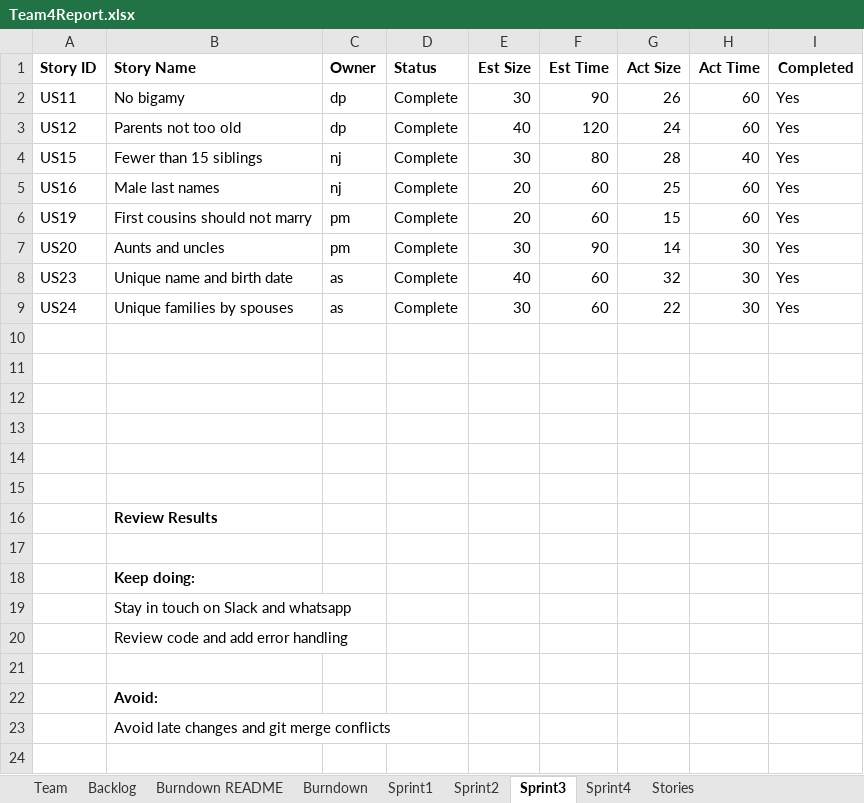
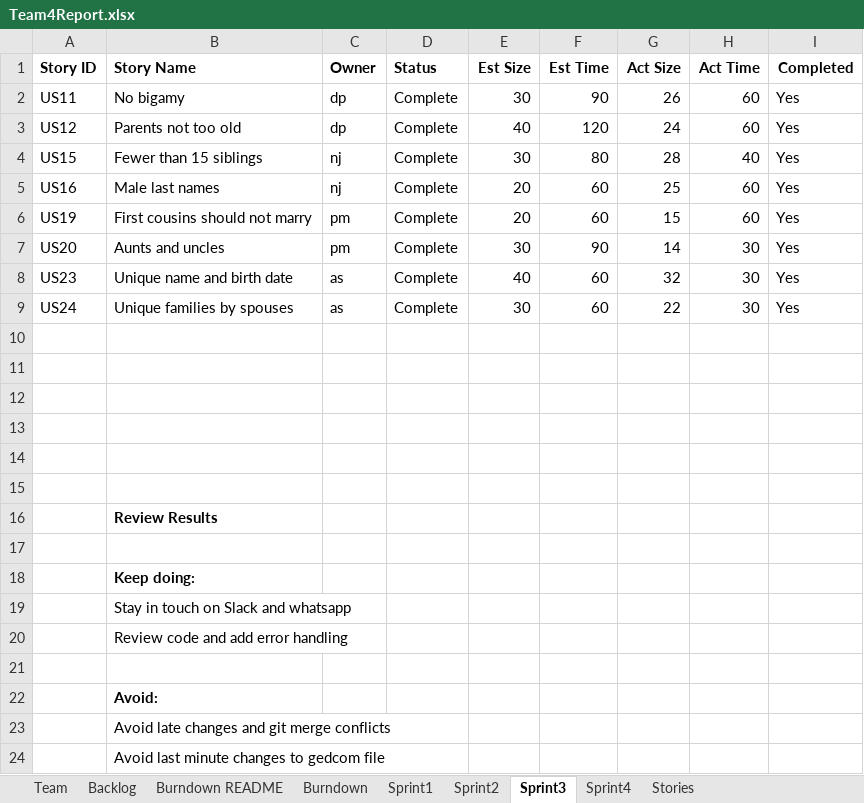
Before and after one commit to deeppatel074/GEDCOM_Team4, an Excel workbook: Sprint_03/Team4Report.xlsx, sheet Sprint3, drawn as a sheet; values as stored, in another font and other column widths than the file's, no borders; the diff names each change by its address in the sheet, - before the commit and + after, or states it on an @@ line.

```diff
--- a/Sprint_03/Team4Report.xlsx (sheet Sprint3)
+++ b/Sprint_03/Team4Report.xlsx (sheet Sprint3)
+row 24:  | Avoid last minute changes to gedcom file
```
Also changed, not shown: charts or pictures, 5 other files.
